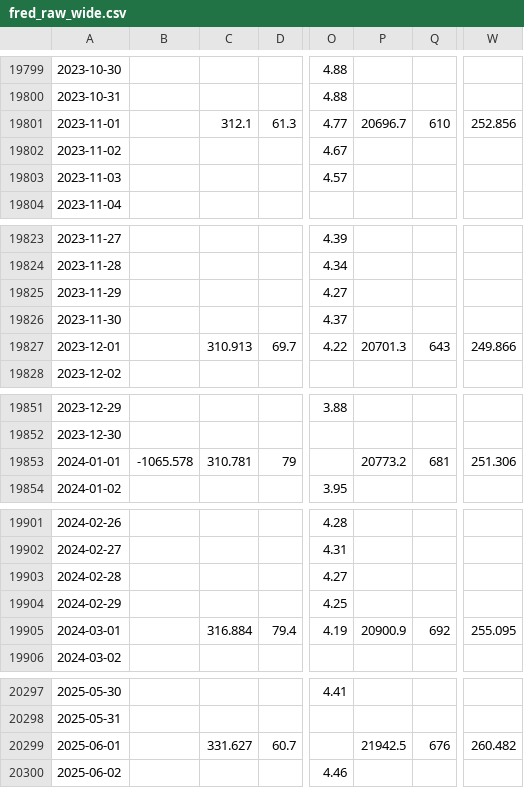
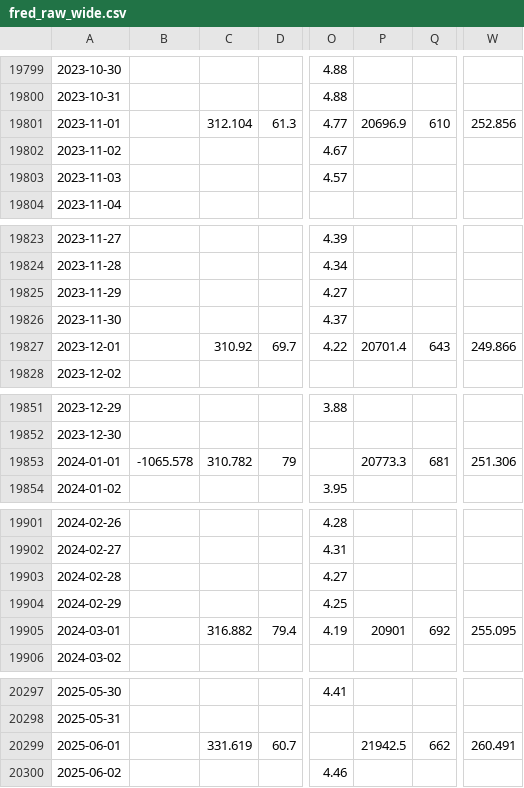
Before and after one commit to warisp897/ConsumerSentimentHMM, a CSV file: data/fred_raw_wide.csv, drawn as a sheet; only a part is shown, gaps mark what is left out; the diff covers the shown part only; the diff names each change by its address in the sheet, - before the commit and + after, or states it on an @@ line.

```diff
--- a/data/fred_raw_wide.csv
+++ b/data/fred_raw_wide.csv
-C19801: 312.1
+C19801: 312.104
-P19801: 20696.7
+P19801: 20696.9
-C19827: 310.913
+C19827: 310.92
-P19827: 20701.3
+P19827: 20701.4
-C19853: 310.781
+C19853: 310.782
-P19853: 20773.2
+P19853: 20773.3
-C19905: 316.884
+C19905: 316.882
-P19905: 20900.9
+P19905: 20901
-C20299: 331.627
+C20299: 331.619
-Q20299: 676
+Q20299: 662
-W20299: 260.482
+W20299: 260.491
```
Also changed, not shown: 18 added rows and 143 edited cells elsewhere in this file, 3 other files.
